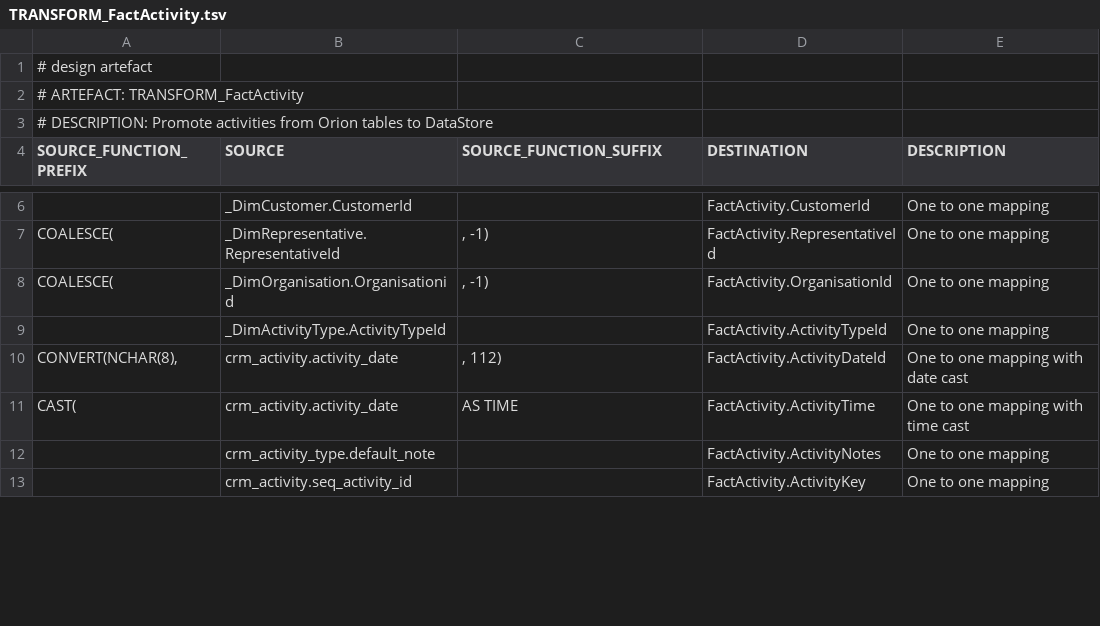
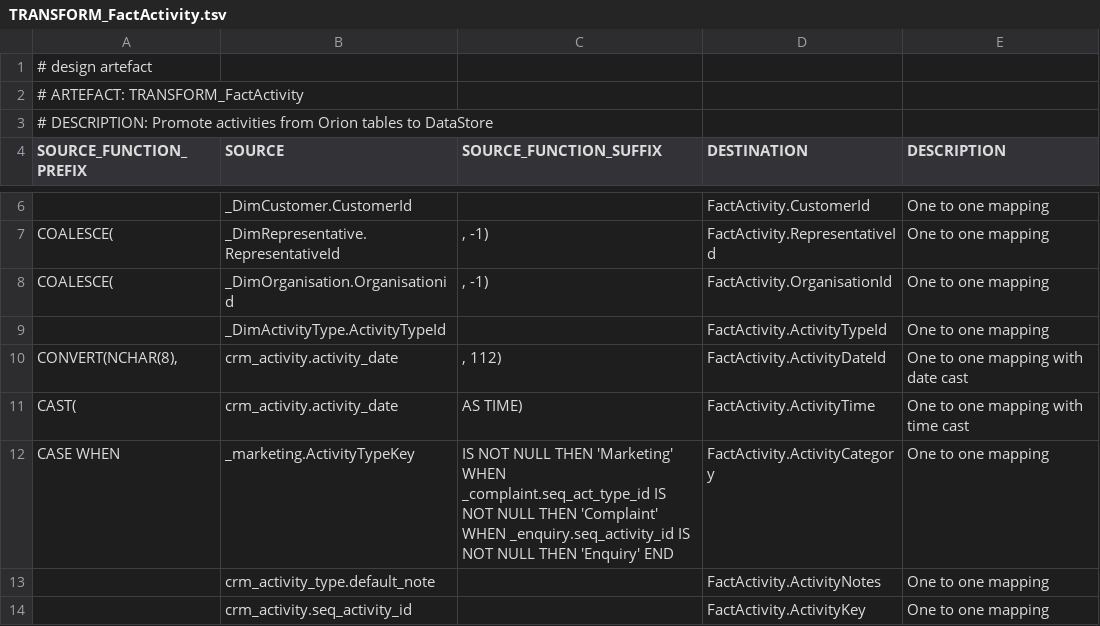
Before and after one commit to melvinwi/EDWCI, a TSV file: transformations/TRANSFORM_FactActivity.tsv, drawn as a sheet; only a part is shown, gaps mark what is left out; the diff covers the shown part only.

Commit message:
Add complaint and enquiry activities [#529]

```diff
--- a/transformations/TRANSFORM_FactActivity.tsv
+++ b/transformations/TRANSFORM_FactActivity.tsv
@@ -10,3 +10,4 @@ COALESCE(	_DimOrganisation.Organisationid	", -1)"	FactActivity.OrganisationId	On
 "CONVERT(NCHAR(8),"	crm_activity.activity_date	", 112)"	FactActivity.ActivityDateId	One to one mapping with date cast
-CAST(	crm_activity.activity_date	 AS TIME	FactActivity.ActivityTime	One to one mapping with time cast
+CAST(	crm_activity.activity_date	 AS TIME)	FactActivity.ActivityTime	One to one mapping with time cast
+"CASE WHEN"	_marketing.ActivityTypeKey	"IS NOT NULL THEN 'Marketing' WHEN _complaint.seq_act_type_id IS NOT NULL THEN 'Complaint' WHEN _enquiry.seq_activity_id IS NOT NULL THEN 'Enquiry' END"	FactActivity.ActivityCategory	One to one mapping
 	crm_activity_type.default_note		FactActivity.ActivityNotes	One to one mapping
```
Also changed, not shown: 2 edited cells elsewhere in this file, 1 other file.
